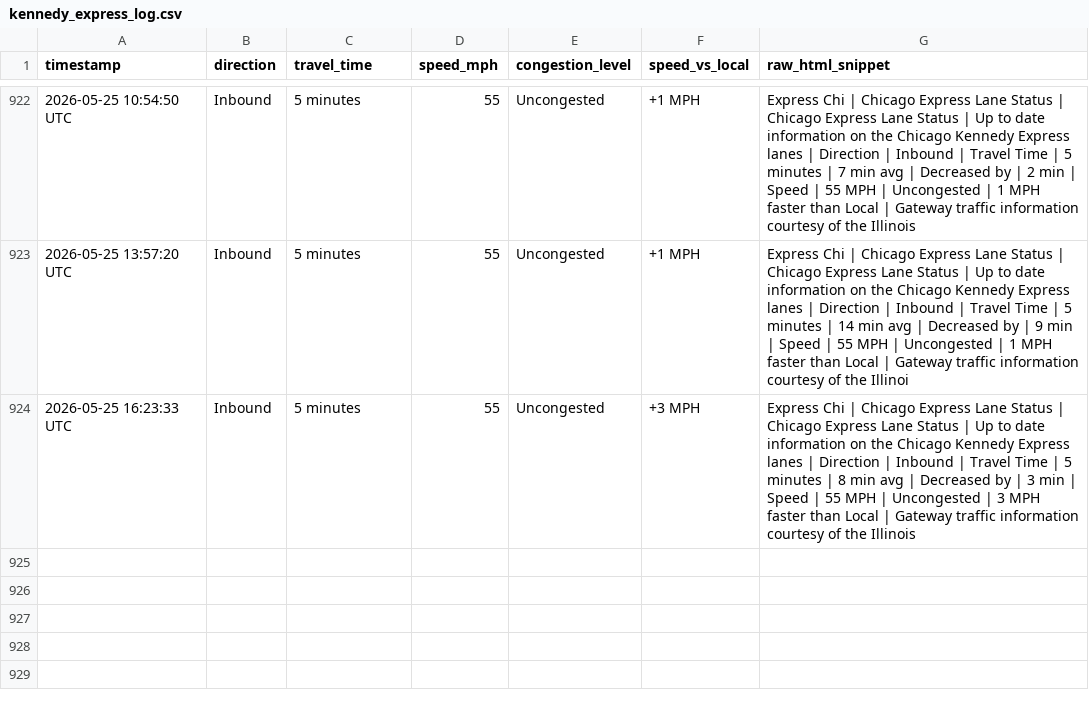
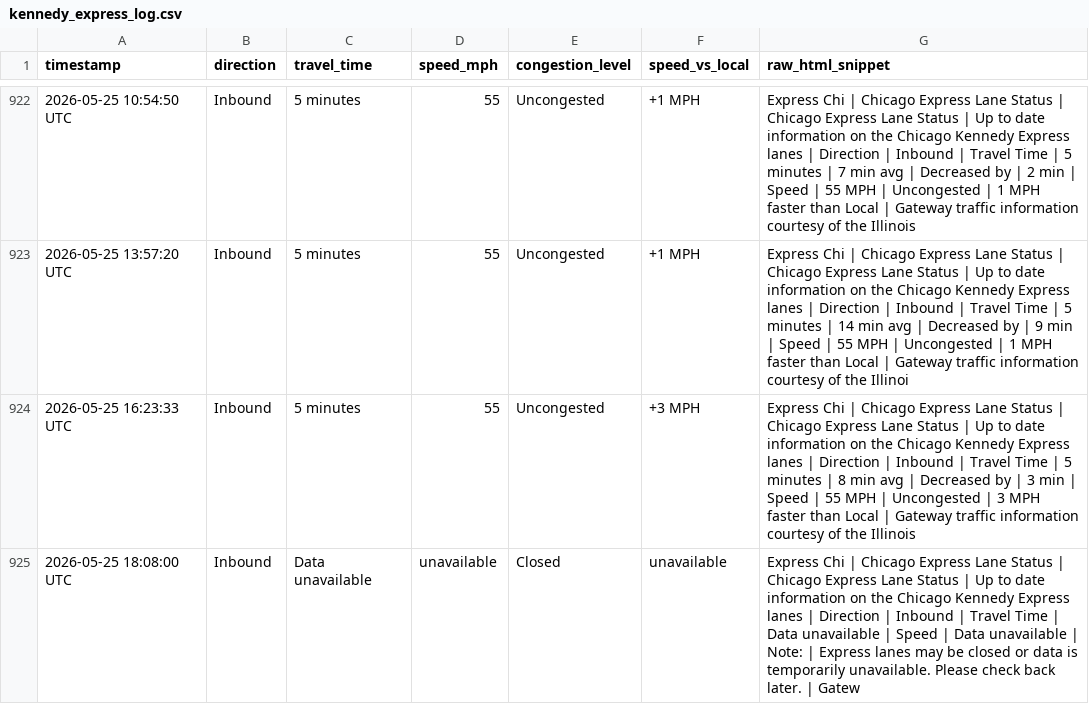
Before and after one commit to yvokino/kennedy-express-monitor, a CSV file: data/kennedy_express_log.csv, drawn as a sheet; only a part is shown, gaps mark what is left out.

```diff
--- a/data/kennedy_express_log.csv
+++ b/data/kennedy_express_log.csv
@@ -924 +924,2 @@ timestamp,direction,travel_time,speed_mph,congestion_level,speed_vs_local,raw_ht
 2026-05-25 16:23:33 UTC,Inbound,5 minutes,55,Uncongested,+3 MPH,Express Chi | Chicago Express Lane Status | Chicago Express Lane Status | Up to date information on the Chicago Kennedy Express lanes | Direction | Inbound | Travel Time | 5 minutes | 8 min avg | Decreased by | 3 min | Speed | 55 MPH | Uncongested | 3 MPH faster than Local | Gateway traffic information courtesy of the Illinois
+2026-05-25 18:08:00 UTC,Inbound,Data unavailable,unavailable,Closed,unavailable,Express Chi | Chicago Express Lane Status | Chicago Express Lane Status | Up to date information on the Chicago Kennedy Express lanes | Direction | Inbound | Travel Time | Data unavailable | Speed | Data unavailable | Note: | Express lanes may be closed or data is temporarily unavailable. Please check back later. | Gatew
```
